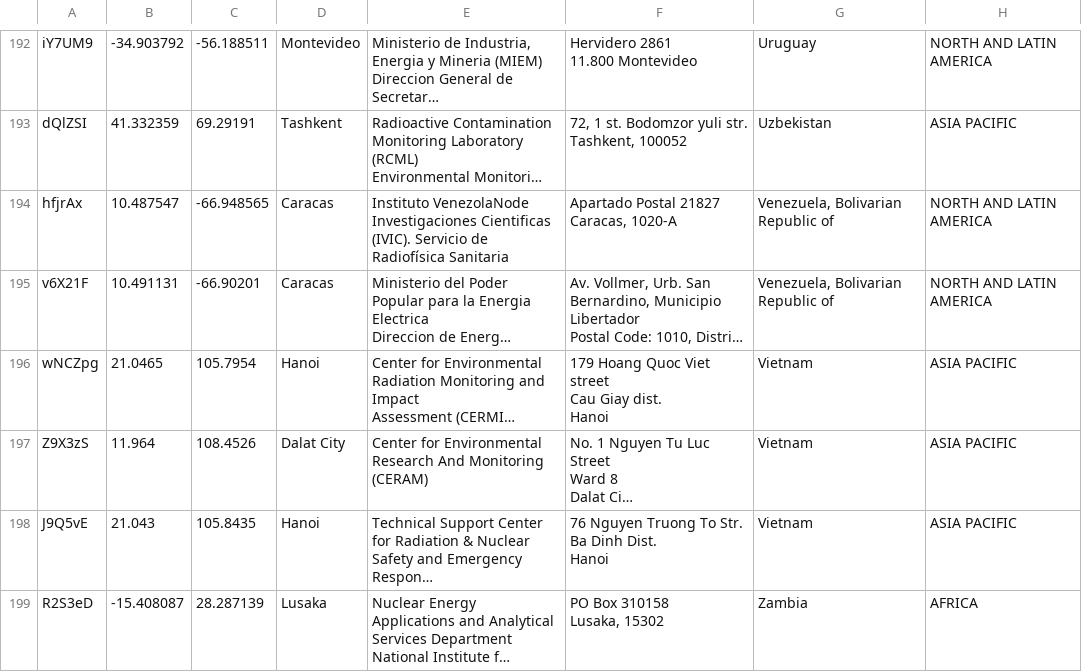
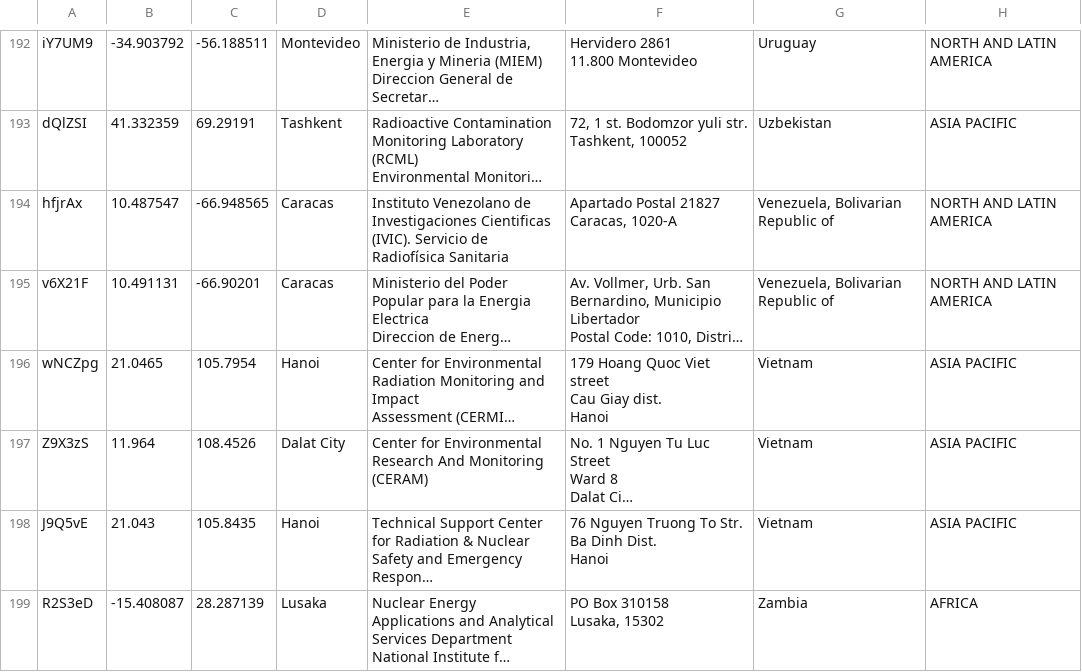
Before and after one commit to nicolehuaringa01/ALMERA3.github.io, a CSV file: data/Observable2020Survey.csv, drawn as a sheet; only a part is shown, gaps mark what is left out; long unchanged cells end in …; the diff covers the shown part only; the diff names each change by its address in the sheet, - before the commit and + after, or states it on an @@ line.

```diff
--- a/data/Observable2020Survey.csv
+++ b/data/Observable2020Survey.csv
-E194: Instituto VenezolaNode Investigaciones Cientificas…
+E194: Instituto Venezolano de Investigaciones Cientificas…
```
Also changed, not shown: 6 edited cells elsewhere in this file.
